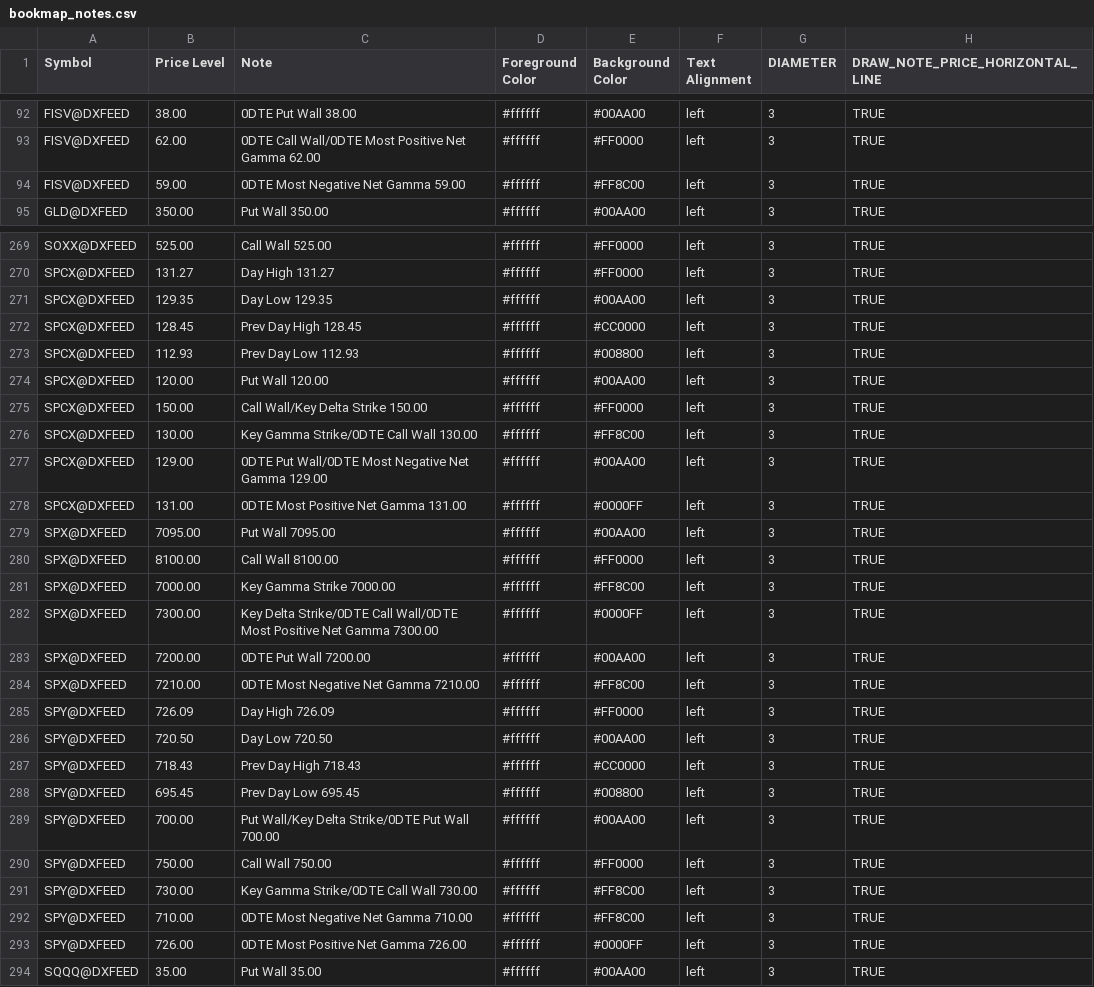
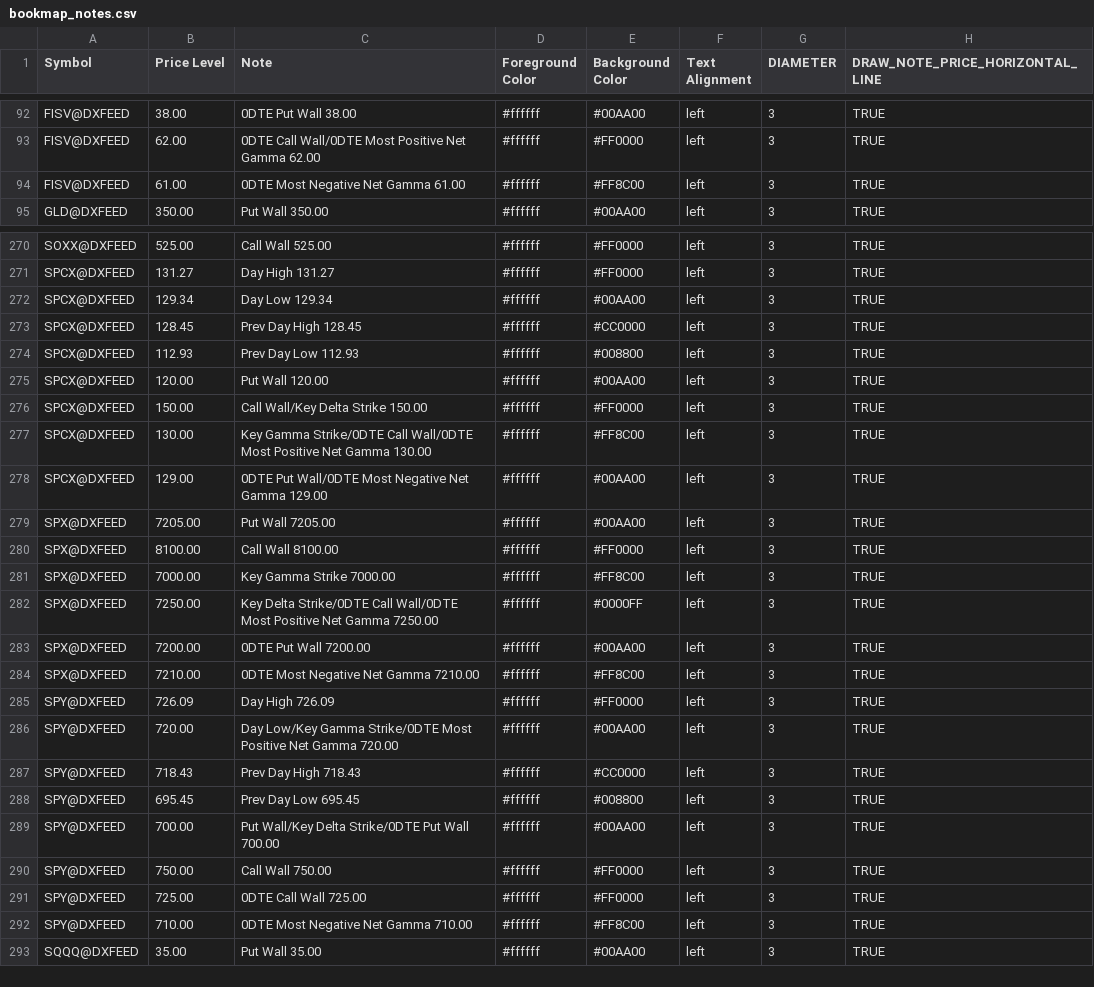
Before and after one commit to marciogmorales/toolbox, a CSV file: bookmap_notes.csv, drawn as a sheet; only a part is shown, gaps mark what is left out; the diff covers the shown part only.

Commit message:
chore: update bookmap notes (2026-11-27T15:01:20.922Z)

```diff
--- a/bookmap_notes.csv
+++ b/bookmap_notes.csv
@@ -93,3 +93,3 @@ FISV@DXFEED,38.00,0DTE Put Wall 38.00,#ffffff,#00AA00,left,3,TRUE
 FISV@DXFEED,62.00,0DTE Call Wall/0DTE Most Positive Net Gamma 62.00,#ffffff,#FF0000,left,3,TRUE
-FISV@DXFEED,59.00,0DTE Most Negative Net Gamma 59.00,#ffffff,#FF8C00,left,3,TRUE
+FISV@DXFEED,61.00,0DTE Most Negative Net Gamma 61.00,#ffffff,#FF8C00,left,3,TRUE
 GLD@DXFEED,350.00,Put Wall 350.00,#ffffff,#00AA00,left,3,TRUE
@@ -270,3 +271,3 @@ SOXX@DXFEED,525.00,Call Wall 525.00,#ffffff,#FF0000,left,3,TRUE
 SPCX@DXFEED,131.27,Day High 131.27,#ffffff,#FF0000,left,3,TRUE
-SPCX@DXFEED,129.35,Day Low 129.35,#ffffff,#00AA00,left,3,TRUE
+SPCX@DXFEED,129.34,Day Low 129.34,#ffffff,#00AA00,left,3,TRUE
 SPCX@DXFEED,128.45,Prev Day High 128.45,#ffffff,#CC0000,left,3,TRUE
@@ -275,9 +276,8 @@ SPCX@DXFEED,120.00,Put Wall 120.00,#ffffff,#00AA00,left,3,TRUE
 SPCX@DXFEED,150.00,Call Wall/Key Delta Strike 150.00,#ffffff,#FF0000,left,3,TRUE
-SPCX@DXFEED,130.00,Key Gamma Strike/0DTE Call Wall 130.00,#ffffff,#FF8C00,left,3,TRUE
+SPCX@DXFEED,130.00,Key Gamma Strike/0DTE Call Wall/0DTE Most Positive Net Gamma 130.00,#ffffff,#FF8C00,left,3,TRUE
 SPCX@DXFEED,129.00,0DTE Put Wall/0DTE Most Negative Net Gamma 129.00,#ffffff,#00AA00,left,3,TRUE
-SPCX@DXFEED,131.00,0DTE Most Positive Net Gamma 131.00,#ffffff,#0000FF,left,3,TRUE
-SPX@DXFEED,7095.00,Put Wall 7095.00,#ffffff,#00AA00,left,3,TRUE
+SPX@DXFEED,7205.00,Put Wall 7205.00,#ffffff,#00AA00,left,3,TRUE
 SPX@DXFEED,8100.00,Call Wall 8100.00,#ffffff,#FF0000,left,3,TRUE
 SPX@DXFEED,7000.00,Key Gamma Strike 7000.00,#ffffff,#FF8C00,left,3,TRUE
-SPX@DXFEED,7300.00,Key Delta Strike/0DTE Call Wall/0DTE Most Positive Net Gamma 7300.00,#ffffff,#0000FF,left,3,TRUE
+SPX@DXFEED,7250.00,Key Delta Strike/0DTE Call Wall/0DTE Most Positive Net Gamma 7250.00,#ffffff,#0000FF,left,3,TRUE
 SPX@DXFEED,7200.00,0DTE Put Wall 7200.00,#ffffff,#00AA00,left,3,TRUE
@@ -285,3 +285,3 @@ SPX@DXFEED,7210.00,0DTE Most Negative Net Gamma 7210.00,#ffffff,#FF8C00,left,3,T
 SPY@DXFEED,726.09,Day High 726.09,#ffffff,#FF0000,left,3,TRUE
-SPY@DXFEED,720.50,Day Low 720.50,#ffffff,#00AA00,left,3,TRUE
+SPY@DXFEED,720.00,Day Low/Key Gamma Strike/0DTE Most Positive Net Gamma 720.00,#ffffff,#00AA00,left,3,TRUE
 SPY@DXFEED,718.43,Prev Day High 718.43,#ffffff,#CC0000,left,3,TRUE
@@ -290,5 +290,4 @@ SPY@DXFEED,700.00,Put Wall/Key Delta Strike/0DTE Put Wall 700.00,#ffffff,#00AA00
 SPY@DXFEED,750.00,Call Wall 750.00,#ffffff,#FF0000,left,3,TRUE
-SPY@DXFEED,730.00,Key Gamma Strike/0DTE Call Wall 730.00,#ffffff,#FF8C00,left,3,TRUE
+SPY@DXFEED,725.00,0DTE Call Wall 725.00,#ffffff,#FF0000,left,3,TRUE
 SPY@DXFEED,710.00,0DTE Most Negative Net Gamma 710.00,#ffffff,#FF8C00,left,3,TRUE
-SPY@DXFEED,726.00,0DTE Most Positive Net Gamma 726.00,#ffffff,#0000FF,left,3,TRUE
 SQQQ@DXFEED,35.00,Put Wall 35.00,#ffffff,#00AA00,left,3,TRUE
```
Also changed, not shown: 7 added rows, 6 removed rows and 53 edited cells elsewhere in this file.
